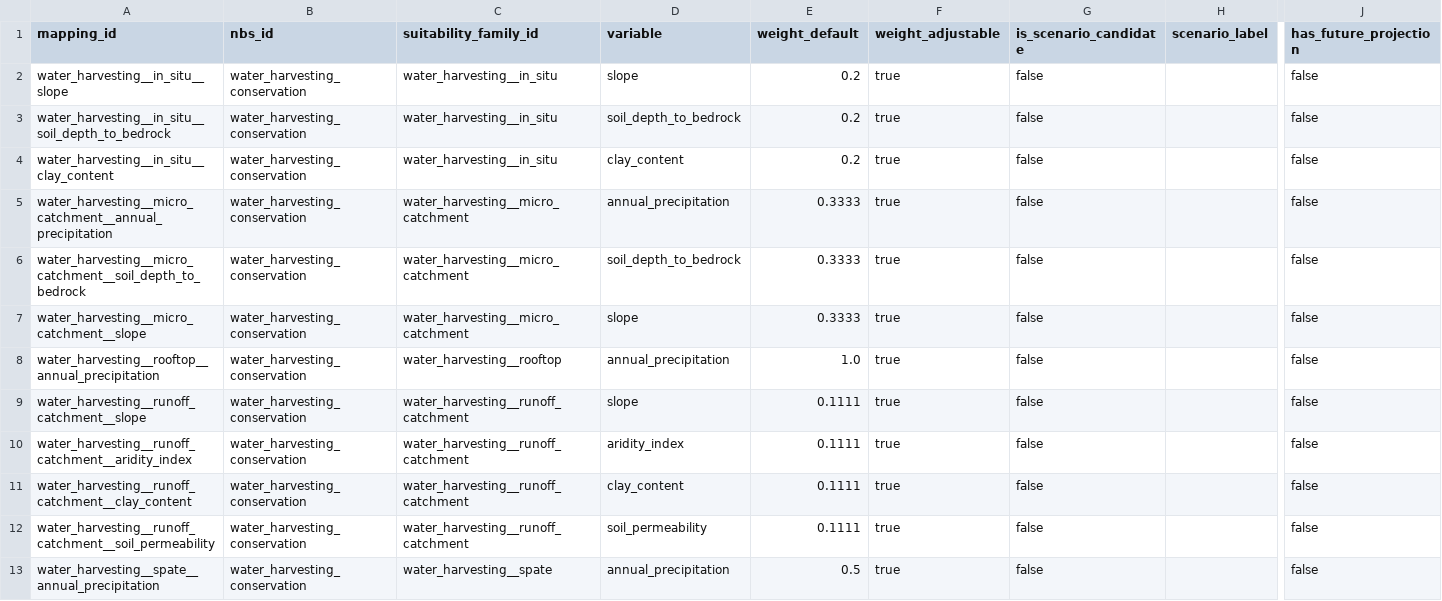
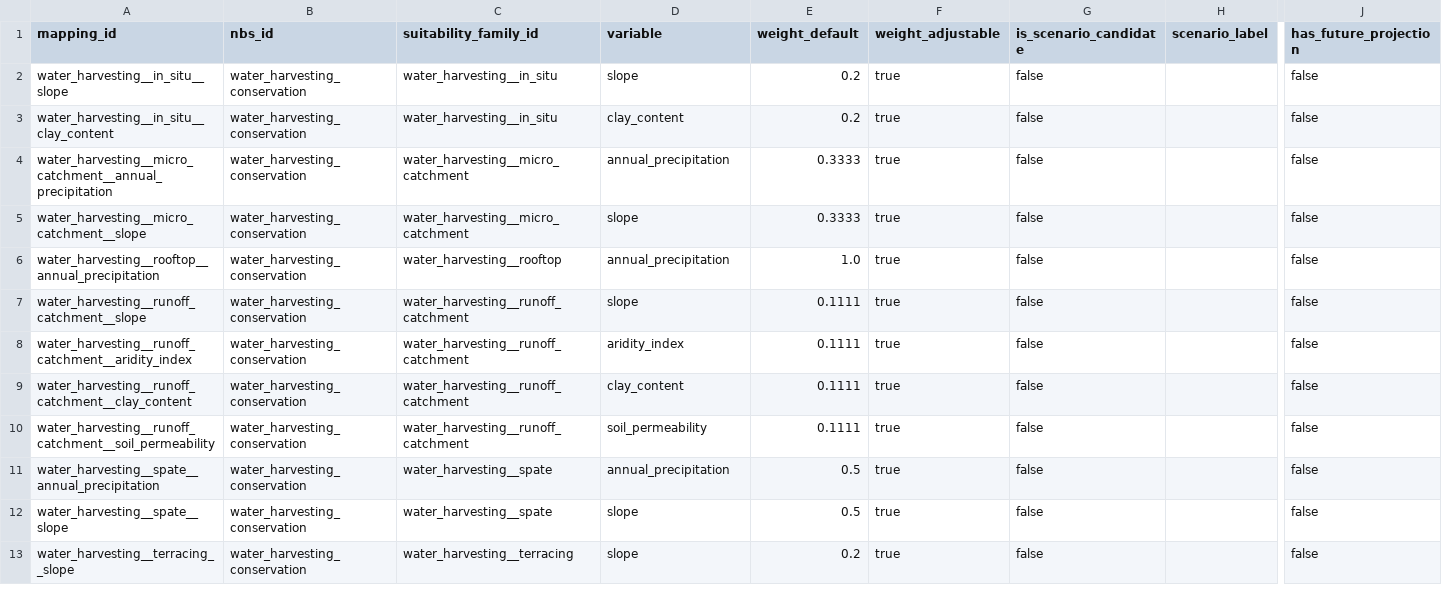
Before and after one commit to CIAT/nbs_ruralscan, a CSV file: schema/recipe_inputs/t4/water_harvesting_conservation/mapping_settings.csv, drawn as a sheet; only a part is shown, gaps mark what is left out; the shorter side is filled out with more unchanged rows; rows hold the shown columns only; the diff names each change by its address in the sheet, - before the commit and + after, or states it on an @@ line.

```diff
--- a/schema/recipe_inputs/t4/water_harvesting_conservation/mapping_settings.csv
+++ b/schema/recipe_inputs/t4/water_harvesting_conservation/mapping_settings.csv
-row 3: water_harvesting__in_situ__soil_depth_to_bedrock | water_harvesting_conservation | water_harvesting__in_situ | soil_depth_to_bedrock | 0.2 | true | false |  | false
-row 6: water_harvesting__micro_catchment__soil_depth_to_bedrock | water_harvesting_conservation | water_harvesting__micro_catchment | soil_depth_to_bedrock | 0.3333 | true | false |  | false
```
Also changed, not shown: pipeline/review_priorities.csv, 9 other files.
